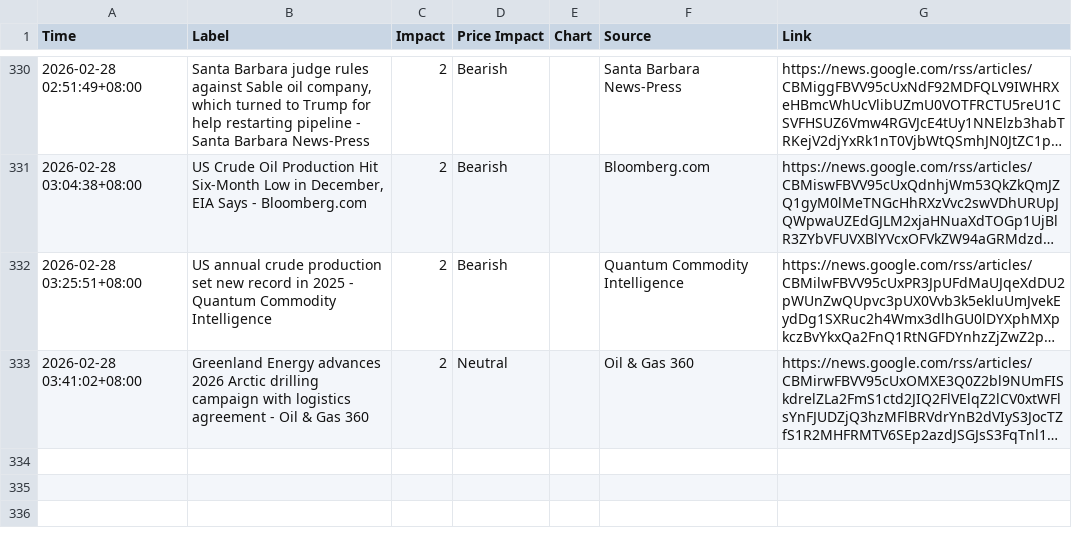
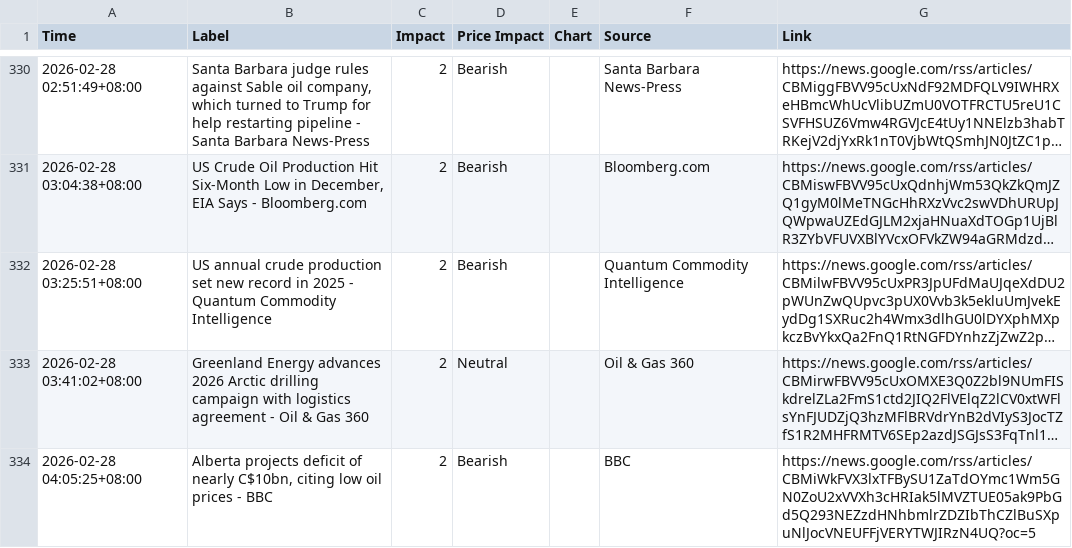
Before and after one commit to ammarr786/Crude_Scout_Data, a CSV file: oil_news_filtered.csv, drawn as a sheet; only a part is shown, gaps mark what is left out; long unchanged cells end in …; the diff names each change by its address in the sheet, - before the commit and + after, or states it on an @@ line.

Commit message:
sync 2026-02-27 20:29Z

```diff
--- a/oil_news_filtered.csv
+++ b/oil_news_filtered.csv
+row 334: 2026-02-28 04:05:25+08:00 | Alberta projects deficit of nearly C$10bn, citing low oil prices - BBC | 2 | Bearish |  | BBC | https://news.google.com/rss/articles/CBMiWkFVX3lxTFBySU1ZaTdOYmc1Wm5GN0ZoU2xVVXh3cHRIak5lMVZTUE05ak9PbGd5Q293NEZzdHNhbmlrZDZIbThCZlBuSXpuNlJocVNEUFFjVERYTWJIRzN4UQ?oc=5
```
